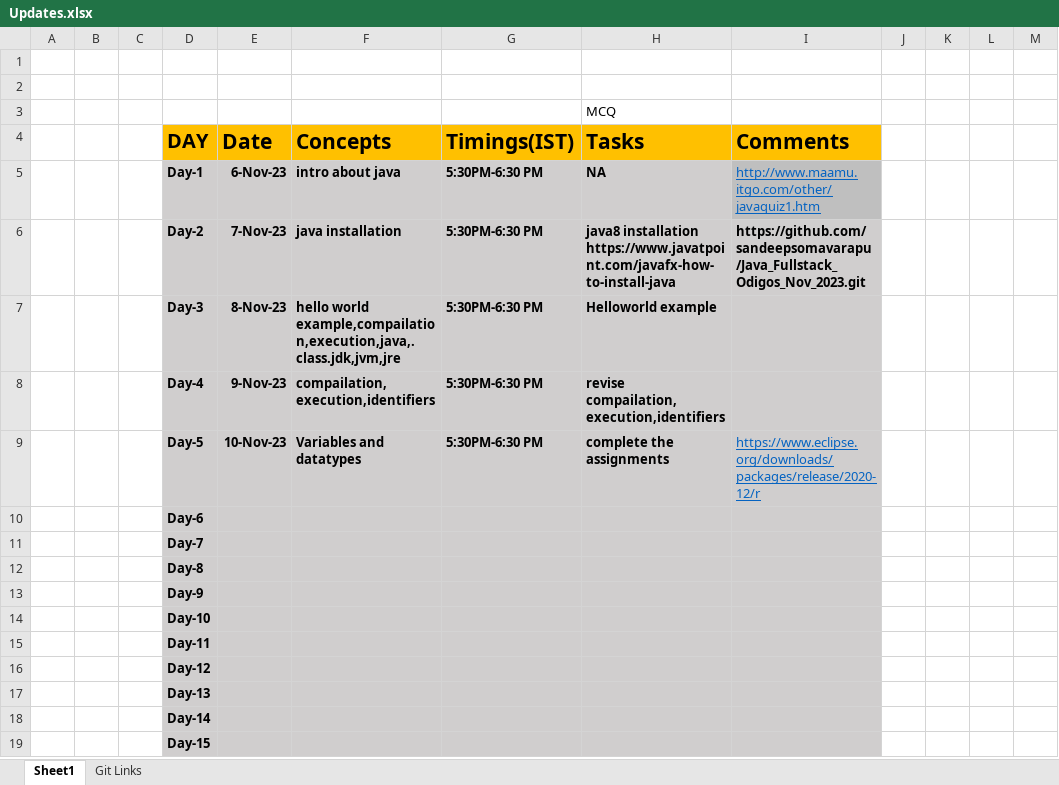
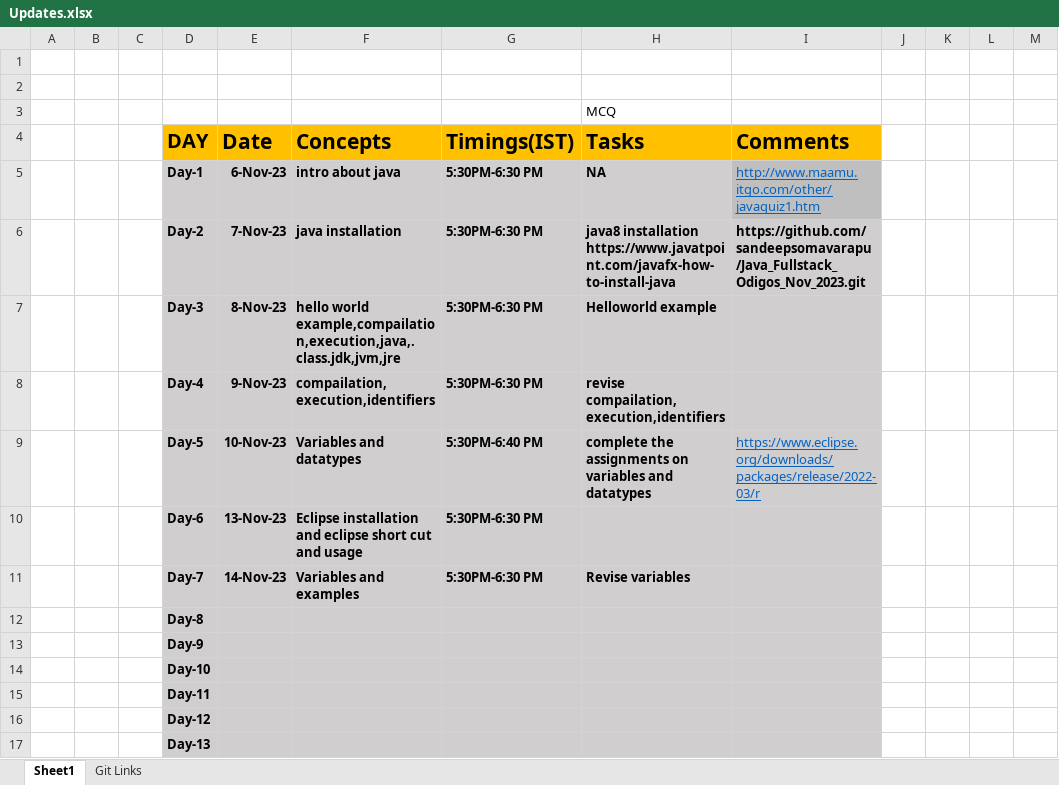
Before and after one commit to sandeepsomavarapu/Java_Fullstack_Odigos_Nov_2023, an Excel workbook: Updates.xlsx, sheet Sheet1, drawn as a sheet; only a part is shown; the shorter side is filled out with more unchanged rows; values as stored, in another font and other column widths than the file's, no borders; removed rows and columns are numbered as before the commit, all else as after; the diff names each change by its address in the sheet, - before the commit and + after, or states it on an @@ line.

```diff
--- a/Updates.xlsx (sheet Sheet1)
+++ b/Updates.xlsx (sheet Sheet1)
-G9 (Timings(IST)): 5:30PM-6:30 PM
+G9 (Timings(IST)): 5:30PM-6:40 PM
-H9 (Tasks): complete the assignments
+H9 (Tasks): complete the assignments on variables and datatypes
-I9 (Comments): https://www.eclipse.org/downloads/packages/release/2020-12/r
+I9 (Comments): https://www.eclipse.org/downloads/packages/release/2022-03/r
-row 10:  |  |  | Day-6
-row 11:  |  |  | Day-7
+row 10:  |  |  | Day-6 | 13-Nov-23 | Eclipse installation and eclipse short cut and usage | 5:30PM-6:30 PM
+row 11:  |  |  | Day-7 | 14-Nov-23 | Variables and examples | 5:30PM-6:30 PM | Revise variables
```
Also changed, not shown: sheet Git Links, 2 other files.
